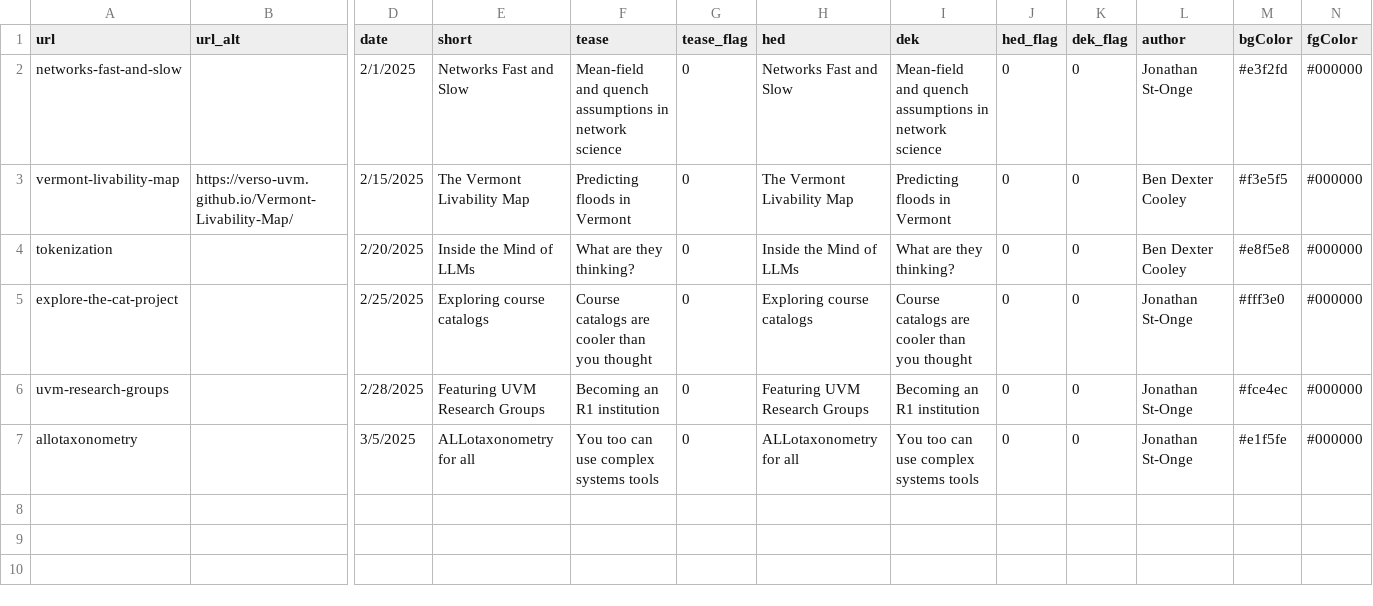
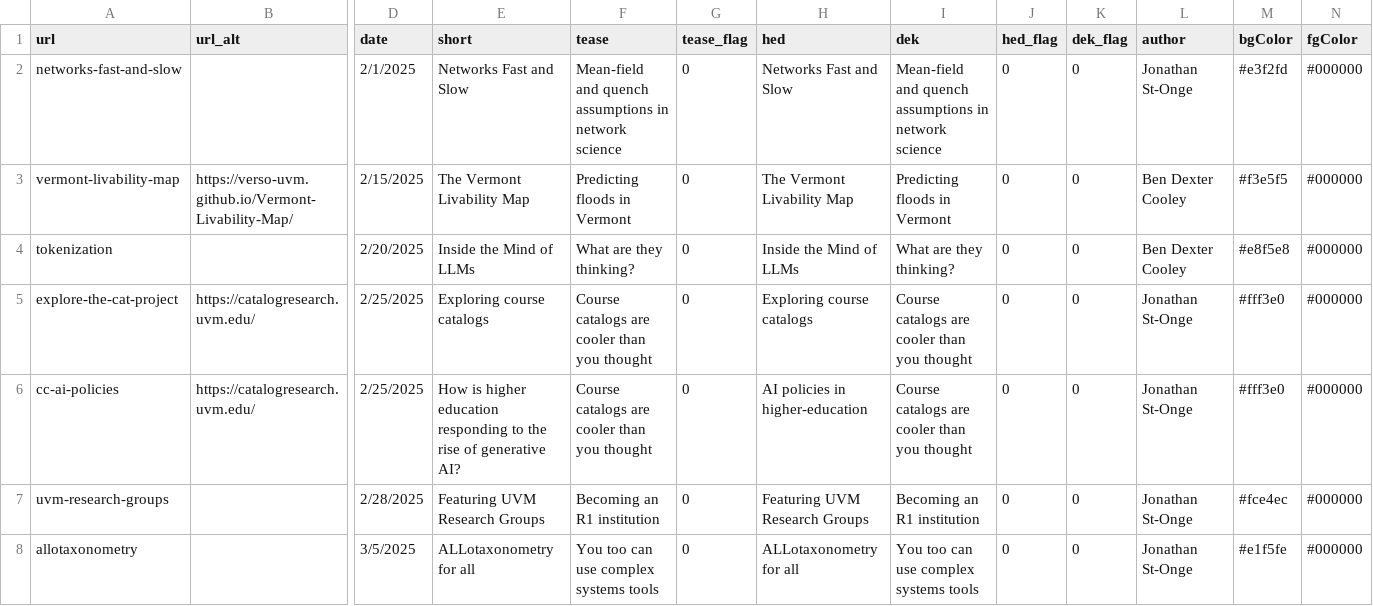
Before and after one commit to Vermont-Complex-Systems/complex-stories, a CSV file: src/data/stories.csv, drawn as a sheet; only a part is shown, gaps mark what is left out; rows hold the shown columns only; the diff names each change by its address in the sheet, - before the commit and + after, or states it on an @@ line.

```diff
--- a/src/data/stories.csv
+++ b/src/data/stories.csv
-B5 (url_alt): (empty)
+B5 (url_alt): https://catalogresearch.uvm.edu/
+row 6: cc-ai-policies | https://catalogresearch.uvm.edu/ | 2/25/2025 | How is higher education responding to the rise of generative AI? | Course catalogs are cooler than you thought | 0 | AI policies in higher-education | Course catalogs are cooler than you thought | 0 | 0 | Jonathan St-Onge | #fff3e0 | #000000
```
Also changed, not shown: 4 other files.
